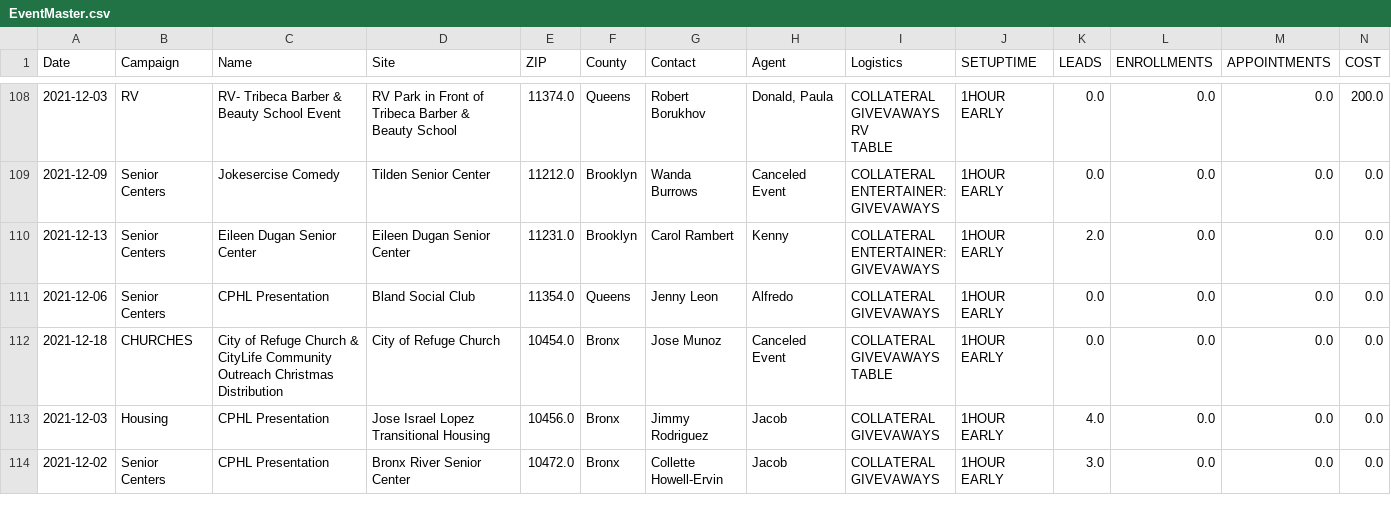
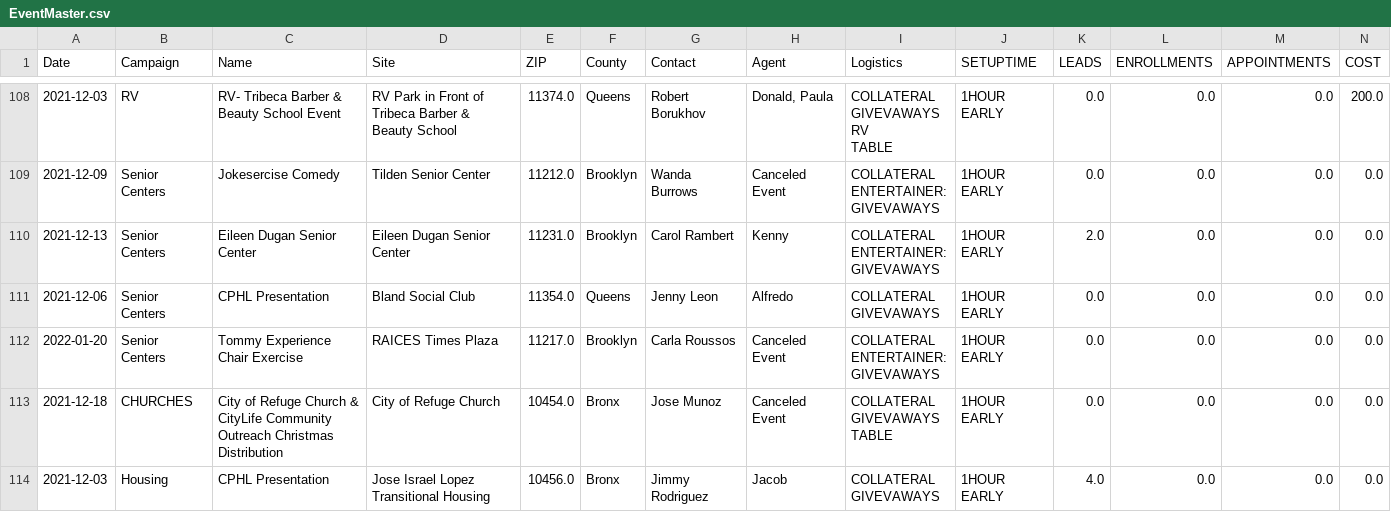
Before and after one commit to jimcphl/project1, a CSV file: EventMaster.csv, drawn as a sheet; only a part is shown, gaps mark what is left out; the shorter side is filled out with more unchanged rows; rows hold the shown columns only; ↵ is a line break in a cell; the diff covers the shown part only; the diff names each change by its address in the sheet, - before the commit and + after, or states it on an @@ line.

Commit message:
Add files via upload

```diff
--- a/EventMaster.csv
+++ b/EventMaster.csv
+row 112: 2022-01-20 | Senior Centers | Tommy Experience Chair Exercise | RAICES Times Plaza | 11217.0 | Brooklyn | Carla Roussos | Canceled Event | COLLATERAL ↵ ENTERTAINER: ↵ GIVEVAWAYS | 1HOUR EARLY | 0.0 | 0.0 | 0.0 | 0.0
```
Also changed, not shown: 3 added rows elsewhere in this file.
